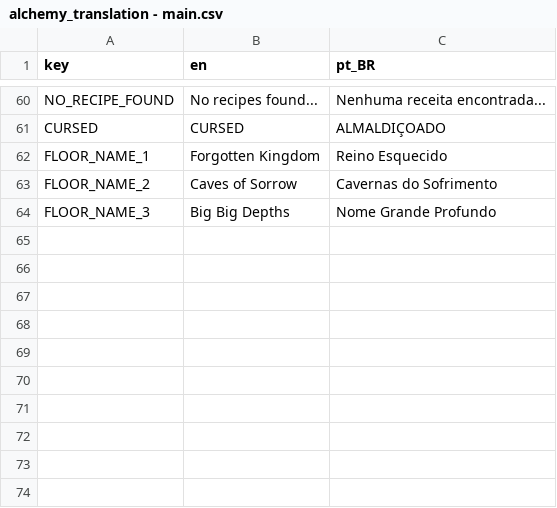
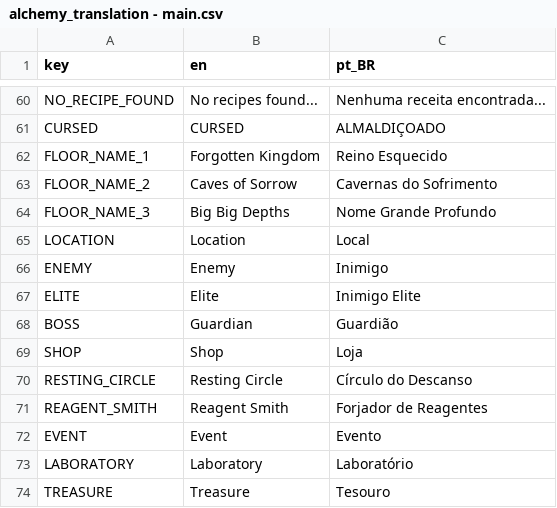
Before and after one commit to Space-Paca/alchemy-game, a CSV file: project/assets/translation/alchemy_translation - main.csv, drawn as a sheet; only a part is shown, gaps mark what is left out; the diff names each change by its address in the sheet, - before the commit and + after, or states it on an @@ line.

Commit message:
New color test for map icons + mapnode translation

```diff
--- a/project/assets/translation/alchemy_translation - main.csv
+++ b/project/assets/translation/alchemy_translation - main.csv
+row 65: LOCATION | Location | Local
+row 66: ENEMY | Enemy | Inimigo
+row 67: ELITE | Elite | Inimigo Elite
+row 68: BOSS | Guardian | Guardião
+row 69: SHOP | Shop | Loja
+row 70: RESTING_CIRCLE | Resting Circle | Círculo do Descanso
+row 71: REAGENT_SMITH | Reagent Smith | Forjador de Reagentes
+row 72: EVENT | Event | Evento
+row 73: LABORATORY | Laboratory | Laboratório
+row 74: TREASURE | Treasure | Tesouro
```
Also changed, not shown: 14 other files.
